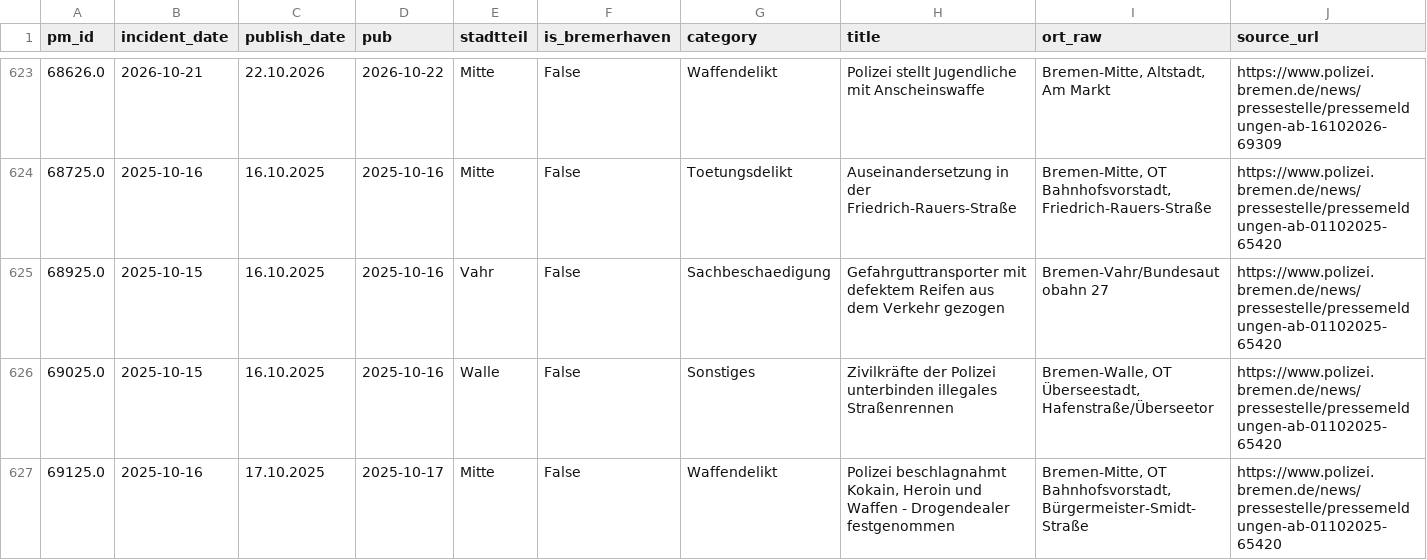
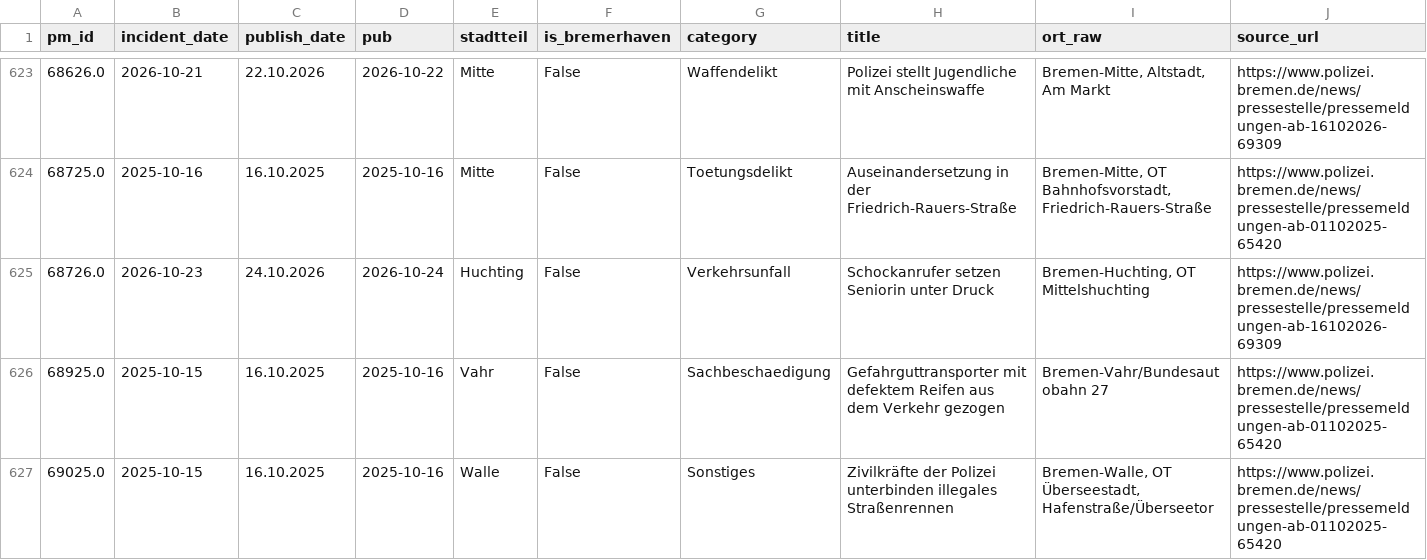
Before and after one commit to bjoern7373/bremen-crime-forecast, a CSV file: data/processed/incidents_geo.csv, drawn as a sheet; only a part is shown, gaps mark what is left out; the shorter side is filled out with more unchanged rows; rows hold the shown columns only; the diff names each change by its address in the sheet, - before the commit and + after, or states it on an @@ line.

```diff
--- a/data/processed/incidents_geo.csv
+++ b/data/processed/incidents_geo.csv
+row 625: 68726.0 | 2026-10-23 | 24.10.2026 | 2026-10-24 | Huchting | False | Verkehrsunfall | Schockanrufer setzen Seniorin unter Druck | Bremen-Huchting, OT Mittelshuchting | https://www.polizei.bremen.de/news/pressestelle/pressemeldungen-ab-16102026-69309
```
Also changed, not shown: data/processed/daily_panel.csv, data/processed/external_features.csv, 11 other files.
